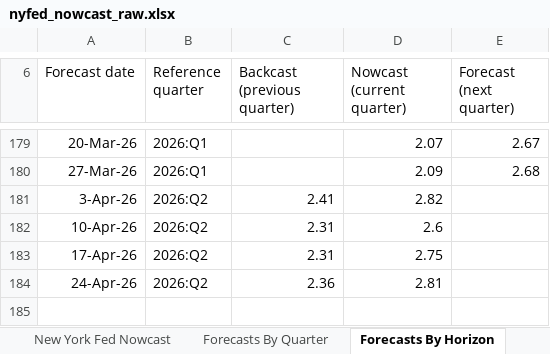
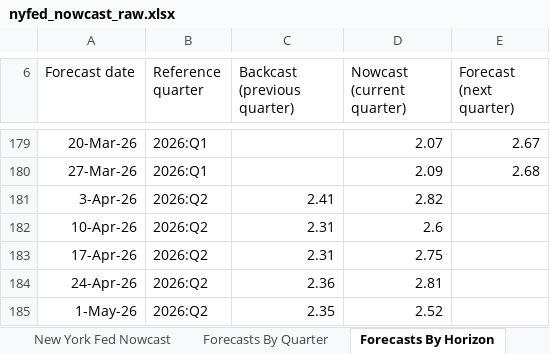
Before and after one commit to smallfishmacro-Git/macro-regime, an Excel workbook: data/cache/nyfed_nowcast_raw.xlsx, sheet Forecasts By Horizon, drawn as a sheet; only a part is shown, gaps mark what is left out; values as stored, in another font and other column widths than the file's, no borders; charts and pictures not drawn; the diff names each change by its address in the sheet, - before the commit and + after, or states it on an @@ line.

Commit message:
chore(data): daily ingest 2026-05-01
NORMAL/UNKNOWN · GDPNow 3.52 · NY 2.52

```diff
--- a/data/cache/nyfed_nowcast_raw.xlsx (sheet Forecasts By Horizon)
+++ b/data/cache/nyfed_nowcast_raw.xlsx (sheet Forecasts By Horizon)
+row 185: 1-May-26 | 2026:Q2 | 2.35 | 2.52
```
Also changed, not shown: sheet Forecasts By Quarter, 4 other files.
